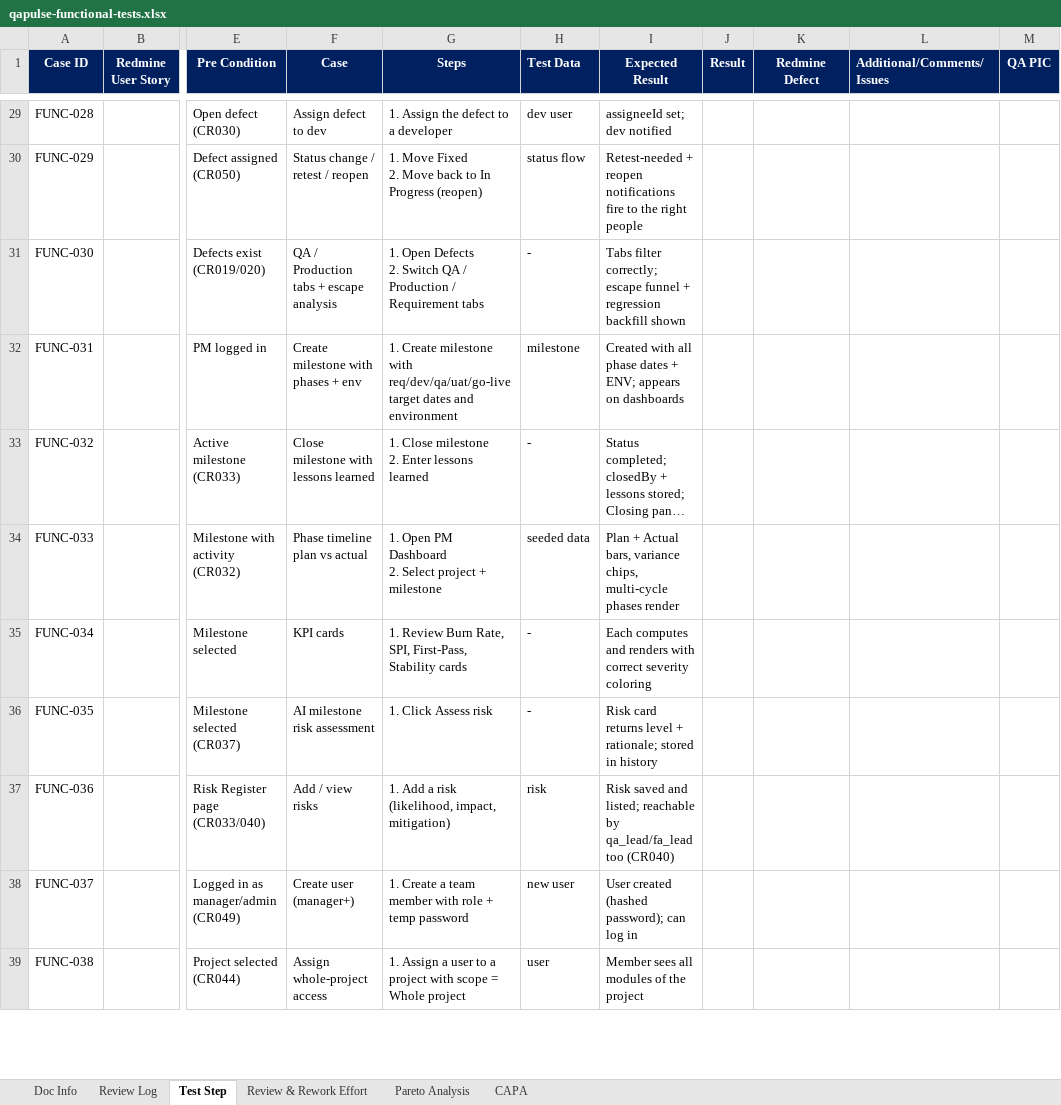
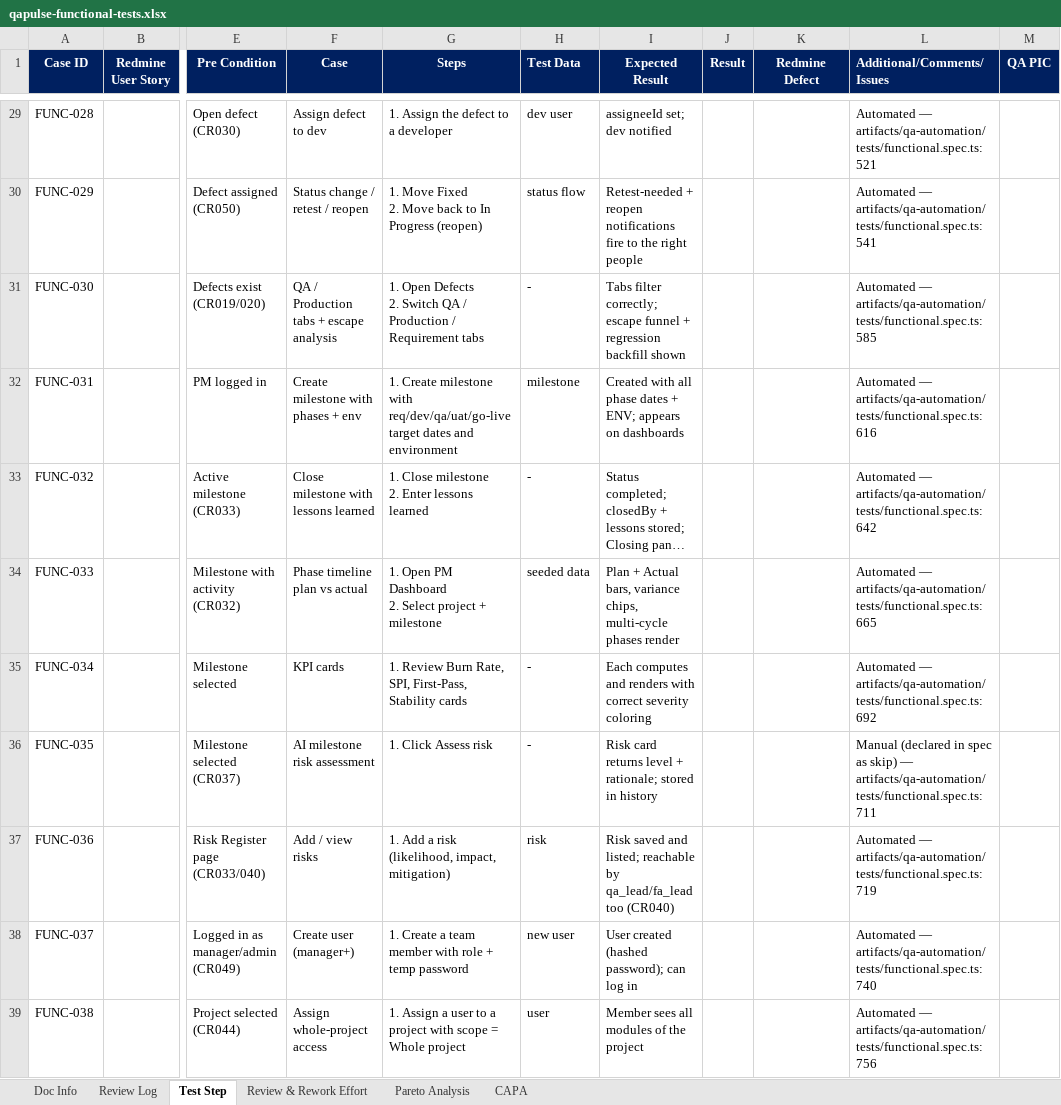
Before and after one commit to syamilsamat/QAPulse, an Excel workbook: docs/test-plans/qapulse-functional-tests.xlsx, sheet Test Step, drawn as a sheet; only a part is shown, gaps mark what is left out; long unchanged cells end in …; values as stored, in another font and other column widths than the file's, no borders; the diff covers the shown part only; the diff names each change by its address in the sheet, - before the commit and + after, or states it on an @@ line.

```diff
--- a/docs/test-plans/qapulse-functional-tests.xlsx (sheet Test Step)
+++ b/docs/test-plans/qapulse-functional-tests.xlsx (sheet Test Step)
-L29 (Additional/Comments/Issues): (empty)
+L29 (Additional/Comments/Issues): Automated — artifacts/qa-automation/tests/functional.spec.ts:521
-L30 (Additional/Comments/Issues): (empty)
+L30 (Additional/Comments/Issues): Automated — artifacts/qa-automation/tests/functional.spec.ts:541
-L31 (Additional/Comments/Issues): (empty)
+L31 (Additional/Comments/Issues): Automated — artifacts/qa-automation/tests/functional.spec.ts:585
-L32 (Additional/Comments/Issues): (empty)
+L32 (Additional/Comments/Issues): Automated — artifacts/qa-automation/tests/functional.spec.ts:616
-L33 (Additional/Comments/Issues): (empty)
+L33 (Additional/Comments/Issues): Automated — artifacts/qa-automation/tests/functional.spec.ts:642
-L34 (Additional/Comments/Issues): (empty)
+L34 (Additional/Comments/Issues): Automated — artifacts/qa-automation/tests/functional.spec.ts:665
-L35 (Additional/Comments/Issues): (empty)
+L35 (Additional/Comments/Issues): Automated — artifacts/qa-automation/tests/functional.spec.ts:692
-L36 (Additional/Comments/Issues): (empty)
+L36 (Additional/Comments/Issues): Manual (declared in spec as skip) — artifacts/qa-automation/tests/functional.spec.ts:711
-L37 (Additional/Comments/Issues): (empty)
+L37 (Additional/Comments/Issues): Automated — artifacts/qa-automation/tests/functional.spec.ts:719
-L38 (Additional/Comments/Issues): (empty)
+L38 (Additional/Comments/Issues): Automated — artifacts/qa-automation/tests/functional.spec.ts:740
-L39 (Additional/Comments/Issues): (empty)
+L39 (Additional/Comments/Issues): Automated — artifacts/qa-automation/tests/functional.spec.ts:756
```
Also changed, not shown: 38 edited cells elsewhere in this sheet, charts or pictures, docs/test-plans/qapulse-e2e-tests.xlsx, docs/test-plans/qapulse-negative-tests.xlsx, 17 other files.
